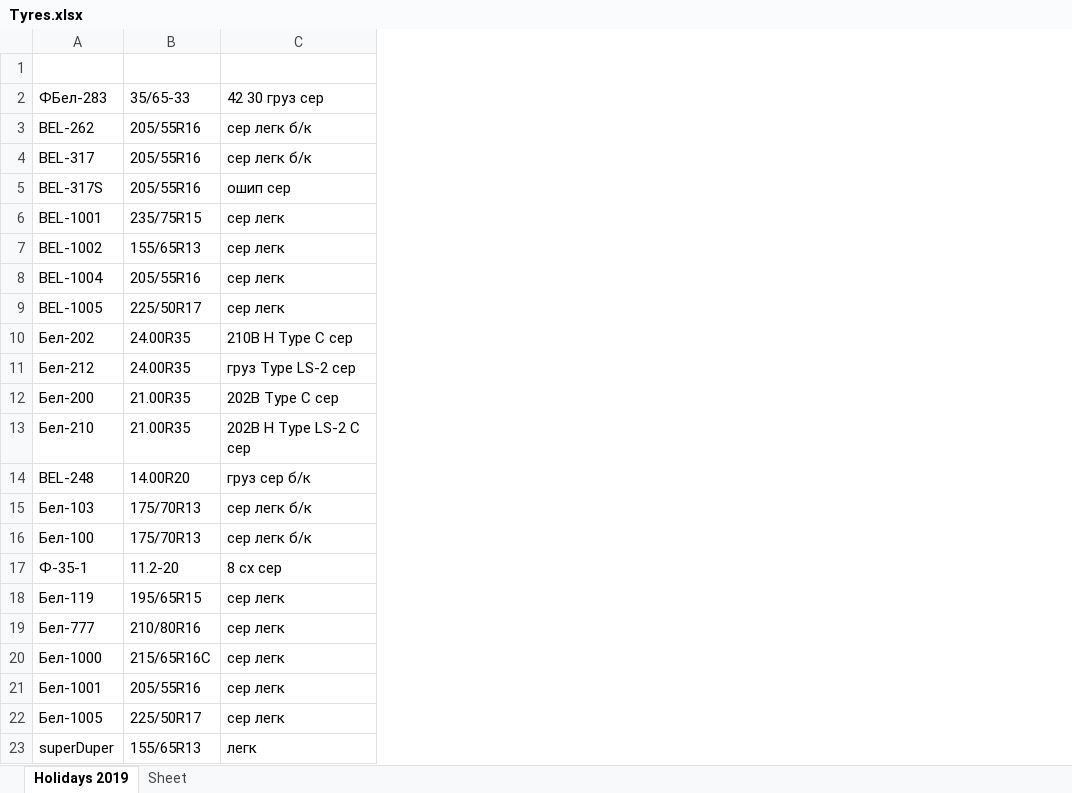
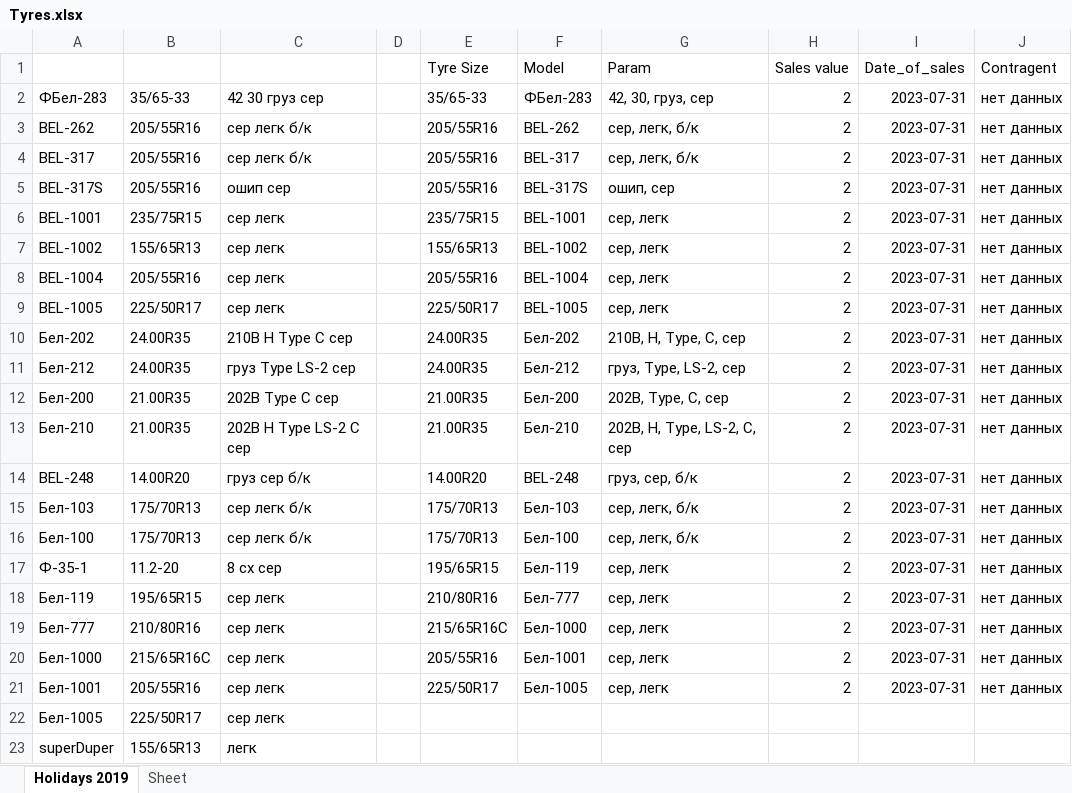
Before and after one commit to club11/TyreSellManagment, an Excel workbook: src/Tyres.xlsx, sheet Holidays 2019, drawn as a sheet; values as stored, in another font and other column widths than the file's, no borders; the diff names each change by its address in the sheet, - before the commit and + after, or states it on an @@ line.

```diff
--- a/src/Tyres.xlsx (sheet Holidays 2019)
+++ b/src/Tyres.xlsx (sheet Holidays 2019)
+column D, empty
+column E (Tyre Size), rows 2-21: 35/65-33 | 205/55R16 | 205/55R16 | 205/55R16 | 235/75R15 | 155/65R13 | 205/55R16 | 225/50R17 | 24.00R35 | 24.00R35 | 21.00R35 | 21.00R35 | 14.00R20 | 175/70R13 | 175/70R13 | 195/65R15 | 210/80R16 | 215/65R16C | 205/55R16 | 225/50R17
+column F (Model), rows 2-21: ФБел-283 | BEL-262 | BEL-317 | BEL-317S | BEL-1001 | BEL-1002 | BEL-1004 | BEL-1005 | Бел-202 | Бел-212 | Бел-200 | Бел-210 | BEL-248 | Бел-103 | Бел-100 | Бел-119 | Бел-777 | Бел-1000 | Бел-1001 | Бел-1005
+column G (Param), rows 2-21: 42, 30, груз, сер | сер, легк, б/к | сер, легк, б/к | ошип, сер | сер, легк | сер, легк | сер, легк | сер, легк | 210B, H, Type, C, сер | груз, Type, LS-2, сер | 202B, Type, C, сер | 202B, H, Type, LS-2, C, сер | груз, сер, б/к | сер, легк, б/к | сер, легк, б/к | сер, легк | сер, легк | сер, легк | сер, легк | сер, легк
+column H (Sales value), rows 2-21: all 2
+column I (Date_of_sales), rows 2-21: all 2023-07-31
+column J (Contragent), rows 2-21: all нет данных
-row 1: (empty)
+row 1:  |  |  |  | Tyre Size | Model | Param | Sales value | Date_of_sales | Contragent
```
Also changed, not shown: 7 other files.
